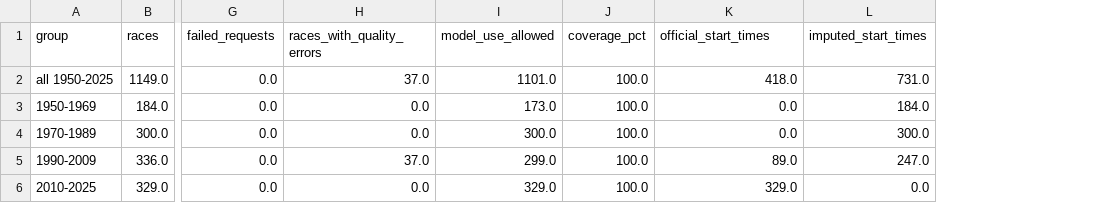
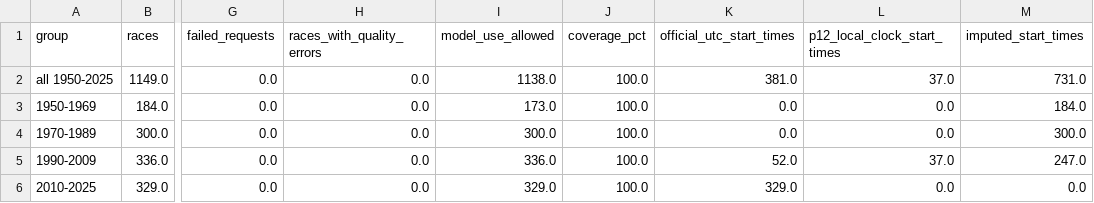
Before and after one commit to akshat12bhardwaj/F1-Race-Prediction, a CSV file: outputs/tables/weather_coverage_summary.csv, drawn as a sheet; only a part is shown, gaps mark what is left out; the diff names each change by its address in the sheet, - before the commit and + after, or states it on an @@ line.

```diff
--- a/outputs/tables/weather_coverage_summary.csv
+++ b/outputs/tables/weather_coverage_summary.csv
+column L (p12_local_clock_start_times), rows 2-6: 37.0 | 0.0 | 0.0 | 37.0 | 0.0
-K1: official_start_times
+K1: official_utc_start_times
-H2 (races_with_quality_errors): 37.0
+H2 (races_with_quality_errors): 0.0
-I2 (model_use_allowed): 1101.0
+I2 (model_use_allowed): 1138.0
-K2 (official_utc_start_times): 418.0
+K2 (official_utc_start_times): 381.0
-H5 (races_with_quality_errors): 37.0
+H5 (races_with_quality_errors): 0.0
-I5 (model_use_allowed): 299.0
+I5 (model_use_allowed): 336.0
-K5 (official_utc_start_times): 89.0
+K5 (official_utc_start_times): 52.0
```
Also changed, not shown: outputs/logs/weather_runs.csv, outputs/tables/subset_weather_coverage_by_season.csv, 13 other files.
